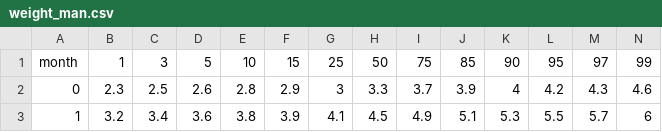
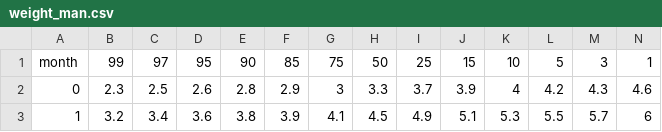
Before and after one commit to Kane-Lee/baby_growth_web, a CSV file: weight_man.csv, drawn as a sheet; only a part is shown.

Commit message:
reverse column name at the df

```diff
--- a/weight_man.csv
+++ b/weight_man.csv
@@ -1,2 +1,2 @@
-month,1,3,5,10,15,25,50,75,85,90,95,97,99
+month,99,97,95,90,85,75,50,25,15,10,5,3,1
 0,2.3,2.5,2.6,2.8,2.9,3,3.3,3.7,3.9,4,4.2,4.3,4.6
```
Also changed, not shown: weight_woman.csv, 1 other file.
